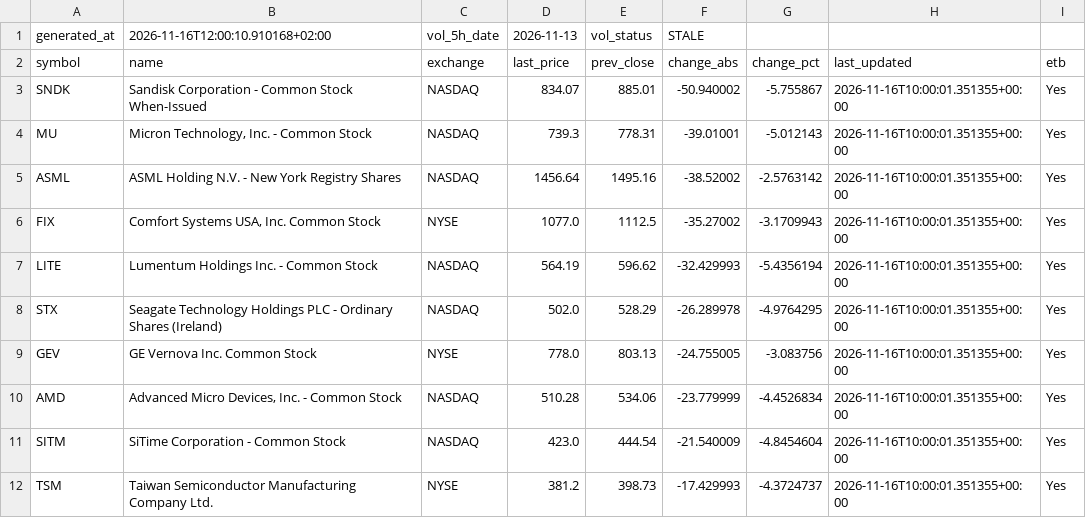
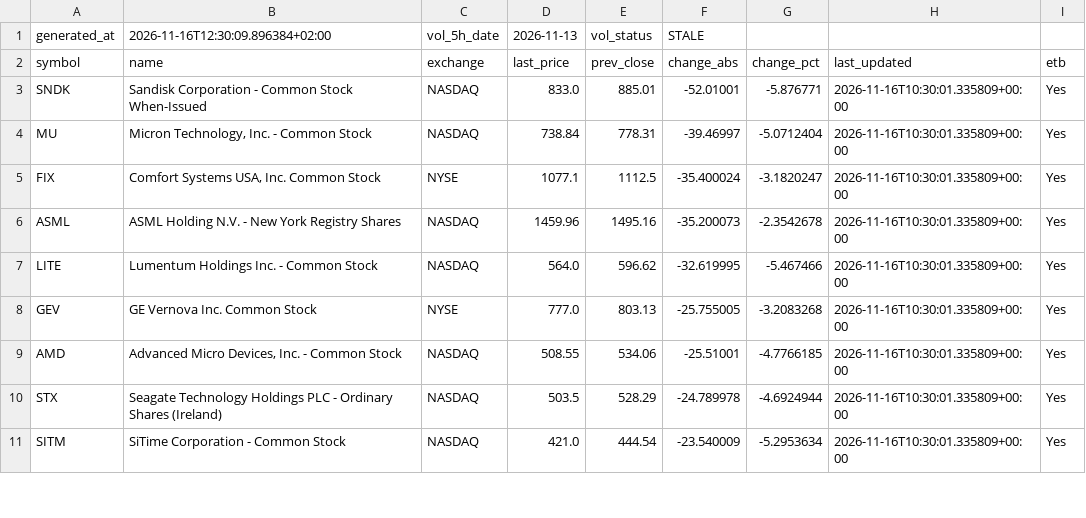
Before and after one commit to alonsadan1970/daily-stocks-data, a CSV file: top_abs.csv, drawn as a sheet; only a part is shown; the diff covers the shown part only.

```diff
--- a/top_abs.csv
+++ b/top_abs.csv
@@ -1,12 +1,11 @@
-generated_at,2026-11-16T12:00:10.910168+02:00,vol_5h_date,2026-11-13,vol_status,STALE
+generated_at,2026-11-16T12:30:09.896384+02:00,vol_5h_date,2026-11-13,vol_status,STALE
 symbol,name,exchange,last_price,prev_close,change_abs,change_pct,last_updated,etb
-SNDK,Sandisk Corporation - Common Stock When-Issued,NASDAQ,834.07,885.01,-50.940002,-5.755867,2026-11-16T10:00:01.351355+00:00,Yes
-MU,"Micron Technology, Inc. - Common Stock",NASDAQ,739.3,778.31,-39.01001,-5.012143,2026-11-16T10:00:01.351355+00:00,Yes
-ASML,ASML Holding N.V. - New York Registry Shares,NASDAQ,1456.64,1495.16,-38.52002,-2.5763142,2026-11-16T10:00:01.351355+00:00,Yes
-FIX,"Comfort Systems USA, Inc. Common Stock",NYSE,1077.0,1112.5,-35.27002,-3.1709943,2026-11-16T10:00:01.351355+00:00,Yes
-LITE,Lumentum Holdings Inc. - Common Stock,NASDAQ,564.19,596.62,-32.429993,-5.4356194,2026-11-16T10:00:01.351355+00:00,Yes
-STX,Seagate Technology Holdings PLC - Ordinary Shares (Ireland),NASDAQ,502.0,528.29,-26.289978,-4.9764295,2026-11-16T10:00:01.351355+00:00,Yes
-GEV,GE Vernova Inc. Common Stock,NYSE,778.0,803.13,-24.755005,-3.083756,2026-11-16T10:00:01.351355+00:00,Yes
-AMD,"Advanced Micro Devices, Inc. - Common Stock",NASDAQ,510.28,534.06,-23.779999,-4.4526834,2026-11-16T10:00:01.351355+00:00,Yes
-SITM,SiTime Corporation - Common Stock,NASDAQ,423.0,444.54,-21.540009,-4.8454604,2026-11-16T10:00:01.351355+00:00,Yes
-TSM,Taiwan Semiconductor Manufacturing Company Ltd.,NYSE,381.2,398.73,-17.429993,-4.3724737,2026-11-16T10:00:01.351355+00:00,Yes
+SNDK,Sandisk Corporation - Common Stock When-Issued,NASDAQ,833.0,885.01,-52.01001,-5.876771,2026-11-16T10:30:01.335809+00:00,Yes
+MU,"Micron Technology, Inc. - Common Stock",NASDAQ,738.84,778.31,-39.46997,-5.0712404,2026-11-16T10:30:01.335809+00:00,Yes
+FIX,"Comfort Systems USA, Inc. Common Stock",NYSE,1077.1,1112.5,-35.400024,-3.1820247,2026-11-16T10:30:01.335809+00:00,Yes
+ASML,ASML Holding N.V. - New York Registry Shares,NASDAQ,1459.96,1495.16,-35.200073,-2.3542678,2026-11-16T10:30:01.335809+00:00,Yes
+LITE,Lumentum Holdings Inc. - Common Stock,NASDAQ,564.0,596.62,-32.619995,-5.467466,2026-11-16T10:30:01.335809+00:00,Yes
+GEV,GE Vernova Inc. Common Stock,NYSE,777.0,803.13,-25.755005,-3.2083268,2026-11-16T10:30:01.335809+00:00,Yes
+AMD,"Advanced Micro Devices, Inc. - Common Stock",NASDAQ,508.55,534.06,-25.51001,-4.7766185,2026-11-16T10:30:01.335809+00:00,Yes
+STX,Seagate Technology Holdings PLC - Ordinary Shares (Ireland),NASDAQ,503.5,528.29,-24.789978,-4.6924944,2026-11-16T10:30:01.335809+00:00,Yes
+SITM,SiTime Corporation - Common Stock,NASDAQ,421.0,444.54,-23.540009,-5.2953634,2026-11-16T10:30:01.335809+00:00,Yes
```
Also changed, not shown: 5 added rows, 4 removed rows and 18 edited cells elsewhere in this file, top_abs_200.csv, top_pct.csv.
